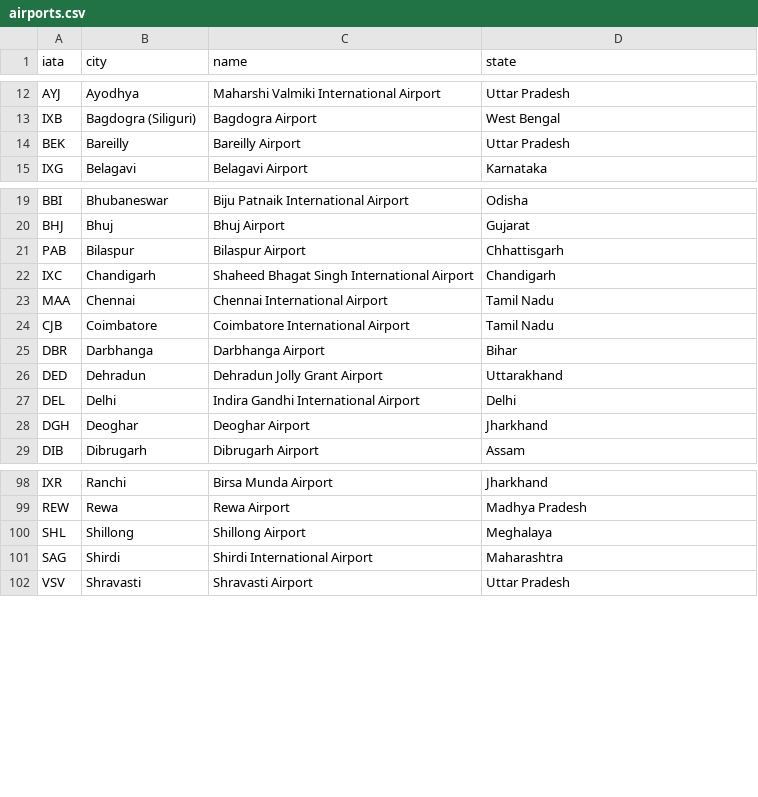
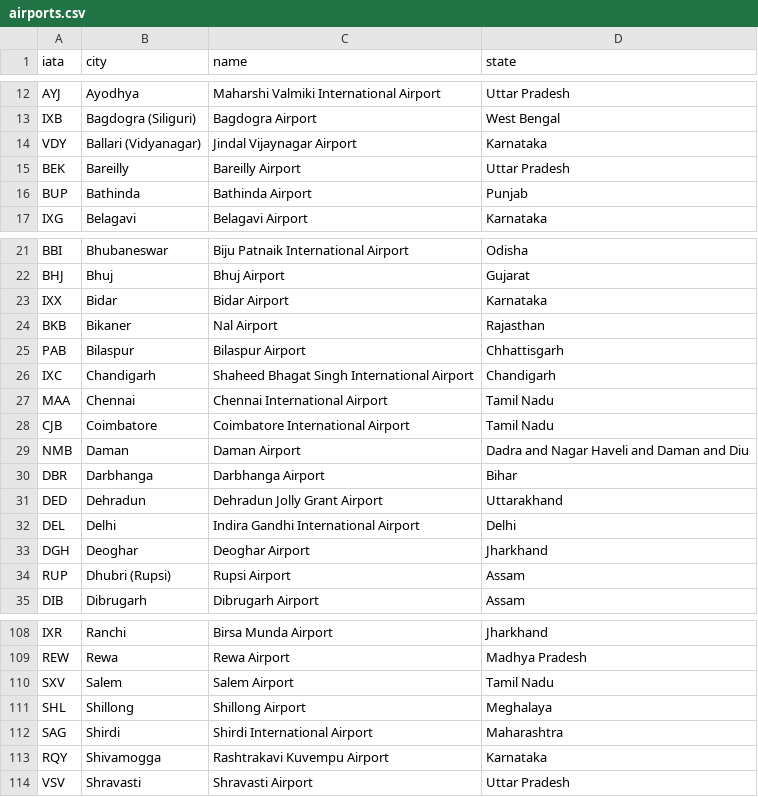
Before and after one commit to OpenSpeaks/archivingthepresent, a CSV file: docs/assets/airports.csv, drawn as a sheet; only a part is shown, gaps mark what is left out; the diff covers the shown part only.

Commit message:
13 more airports, from AAI traffic for Sep 2026

```diff
--- a/docs/assets/airports.csv
+++ b/docs/assets/airports.csv
@@ -13,3 +13,5 @@ AYJ,Ayodhya,Maharshi Valmiki International Airport,Uttar Pradesh
 IXB,Bagdogra (Siliguri),Bagdogra Airport,West Bengal
+VDY,Ballari (Vidyanagar),Jindal Vijaynagar Airport,Karnataka
 BEK,Bareilly,Bareilly Airport,Uttar Pradesh
+BUP,Bathinda,Bathinda Airport,Punjab
 IXG,Belagavi,Belagavi Airport,Karnataka
@@ -20,2 +22,4 @@ BBI,Bhubaneswar,Biju Patnaik International Airport,Odisha
 BHJ,Bhuj,Bhuj Airport,Gujarat
+IXX,Bidar,Bidar Airport,Karnataka
+BKB,Bikaner,Nal Airport,Rajasthan
 PAB,Bilaspur,Bilaspur Airport,Chhattisgarh
@@ -24,2 +28,3 @@ MAA,Chennai,Chennai International Airport,Tamil Nadu
 CJB,Coimbatore,Coimbatore International Airport,Tamil Nadu
+NMB,Daman,Daman Airport,Dadra and Nagar Haveli and Daman and Diu
 DBR,Darbhanga,Darbhanga Airport,Bihar
@@ -28,2 +33,3 @@ DEL,Delhi,Indira Gandhi International Airport,Delhi
 DGH,Deoghar,Deoghar Airport,Jharkhand
+RUP,Dhubri (Rupsi),Rupsi Airport,Assam
 DIB,Dibrugarh,Dibrugarh Airport,Assam
@@ -99,4 +109,6 @@ IXR,Ranchi,Birsa Munda Airport,Jharkhand
 REW,Rewa,Rewa Airport,Madhya Pradesh
+SXV,Salem,Salem Airport,Tamil Nadu
 SHL,Shillong,Shillong Airport,Meghalaya
 SAG,Shirdi,Shirdi International Airport,Maharashtra
+RQY,Shivamogga,Rashtrakavi Kuvempu Airport,Karnataka
 VSV,Shravasti,Shravasti Airport,Uttar Pradesh
```
Also changed, not shown: 5 added rows elsewhere in this file.
